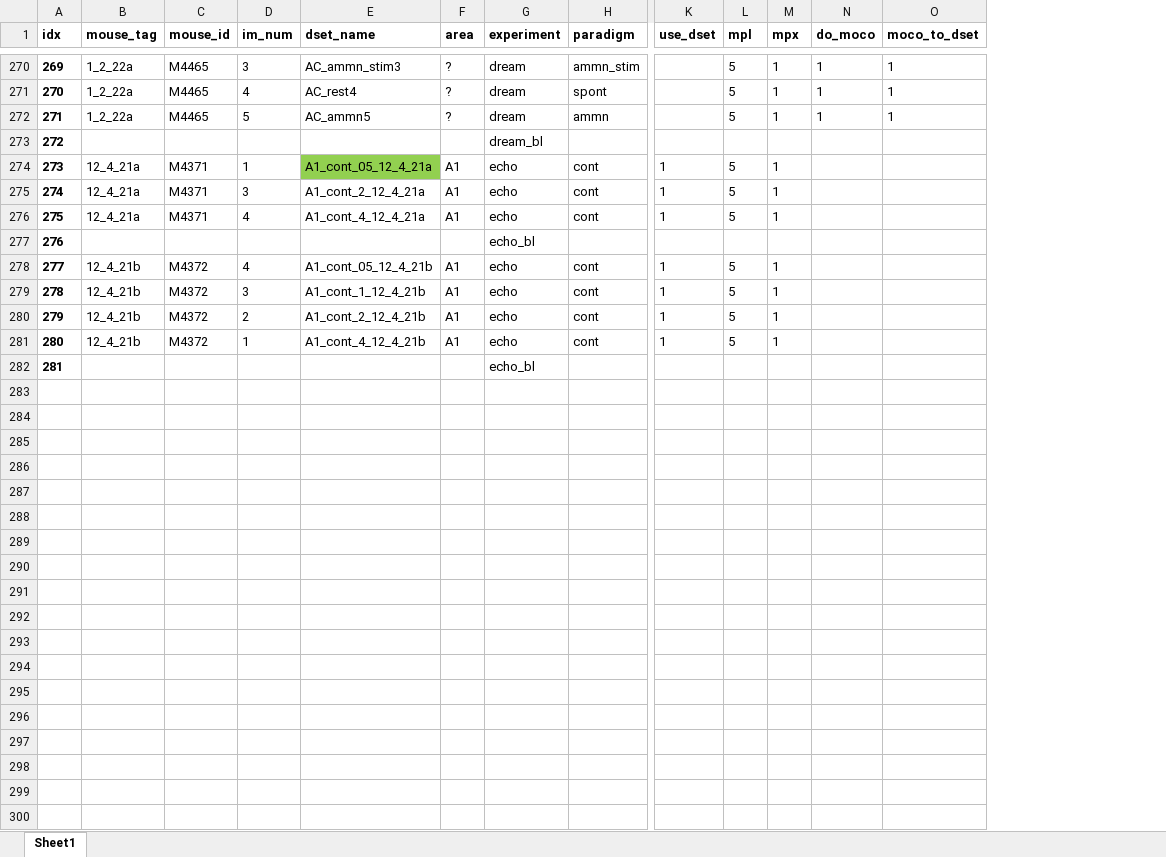
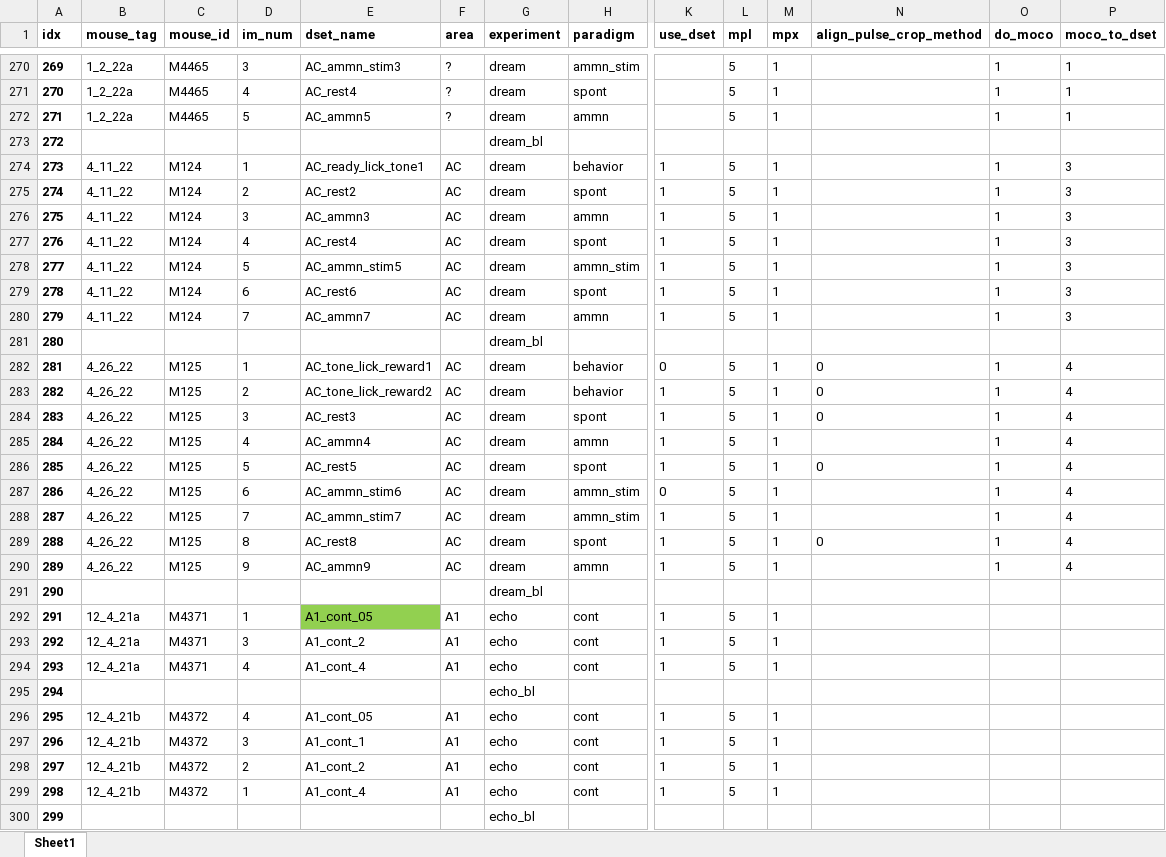
Before and after one commit to shymkivy/AC_2p_analysis, an Excel workbook: AC_data_list_all.xlsx, sheet Sheet1, drawn as a sheet; only a part is shown, gaps mark what is left out; values as stored, in another font and other column widths than the file's, no borders; addresses are those after the commit; rows hold the shown columns only; the diff names each change by its address in the sheet, - before the commit and + after, or states it on an @@ line.

```diff
--- a/AC_data_list_all.xlsx (sheet Sheet1)
+++ b/AC_data_list_all.xlsx (sheet Sheet1)
+column N (align_pulse_crop_method), empty
+row 274: 273 | 4_11_22 | M124 | 1 | AC_ready_lick_tone1 | AC | dream | behavior | 1 | 5 | 1 |  | 1 | 3
+row 275: 274 | 4_11_22 | M124 | 2 | AC_rest2 | AC | dream | spont | 1 | 5 | 1 |  | 1 | 3
+row 276: 275 | 4_11_22 | M124 | 3 | AC_ammn3 | AC | dream | ammn | 1 | 5 | 1 |  | 1 | 3
+row 277: 276 | 4_11_22 | M124 | 4 | AC_rest4 | AC | dream | spont | 1 | 5 | 1 |  | 1 | 3
+row 278: 277 | 4_11_22 | M124 | 5 | AC_ammn_stim5 | AC | dream | ammn_stim | 1 | 5 | 1 |  | 1 | 3
+row 279: 278 | 4_11_22 | M124 | 6 | AC_rest6 | AC | dream | spont | 1 | 5 | 1 |  | 1 | 3
+row 280: 279 | 4_11_22 | M124 | 7 | AC_ammn7 | AC | dream | ammn | 1 | 5 | 1 |  | 1 | 3
+row 281: 280 |  |  |  |  |  | dream_bl
+row 282: 281 | 4_26_22 | M125 | 1 | AC_tone_lick_reward1 | AC | dream | behavior | 0 | 5 | 1 | 0 | 1 | 4
+row 283: 282 | 4_26_22 | M125 | 2 | AC_tone_lick_reward2 | AC | dream | behavior | 1 | 5 | 1 | 0 | 1 | 4
+row 284: 283 | 4_26_22 | M125 | 3 | AC_rest3 | AC | dream | spont | 1 | 5 | 1 | 0 | 1 | 4
+row 285: 284 | 4_26_22 | M125 | 4 | AC_ammn4 | AC | dream | ammn | 1 | 5 | 1 |  | 1 | 4
+row 286: 285 | 4_26_22 | M125 | 5 | AC_rest5 | AC | dream | spont | 1 | 5 | 1 | 0 | 1 | 4
+row 287: 286 | 4_26_22 | M125 | 6 | AC_ammn_stim6 | AC | dream | ammn_stim | 0 | 5 | 1 |  | 1 | 4
+row 288: 287 | 4_26_22 | M125 | 7 | AC_ammn_stim7 | AC | dream | ammn_stim | 1 | 5 | 1 |  | 1 | 4
+row 289: 288 | 4_26_22 | M125 | 8 | AC_rest8 | AC | dream | spont | 1 | 5 | 1 | 0 | 1 | 4
+row 290: 289 | 4_26_22 | M125 | 9 | AC_ammn9 | AC | dream | ammn | 1 | 5 | 1 |  | 1 | 4
+row 291: 290 |  |  |  |  |  | dream_bl
@@ column A (idx) renumbered from row 292 down @@
-E292 (dset_name): A1_cont_05_12_4_21a
+E292 (dset_name): A1_cont_05
-E293 (dset_name): A1_cont_2_12_4_21a
+E293 (dset_name): A1_cont_2
-E294 (dset_name): A1_cont_4_12_4_21a
+E294 (dset_name): A1_cont_4
-E296 (dset_name): A1_cont_05_12_4_21b
+E296 (dset_name): A1_cont_05
-E297 (dset_name): A1_cont_1_12_4_21b
+E297 (dset_name): A1_cont_1
-E298 (dset_name): A1_cont_2_12_4_21b
+E298 (dset_name): A1_cont_2
-E299 (dset_name): A1_cont_4_12_4_21b
+E299 (dset_name): A1_cont_4
```
Also changed, not shown: 16 other files.
